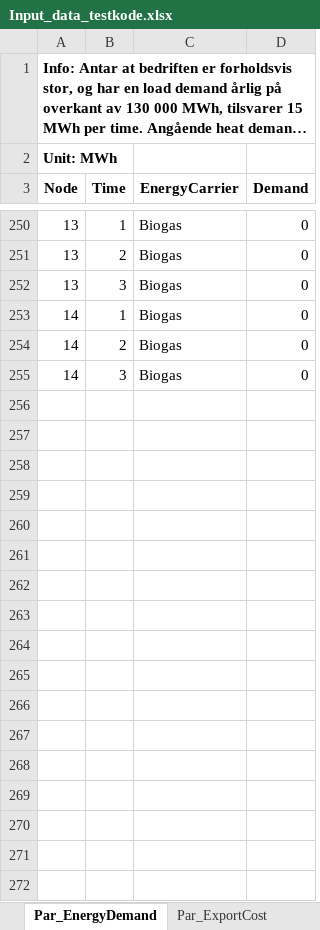
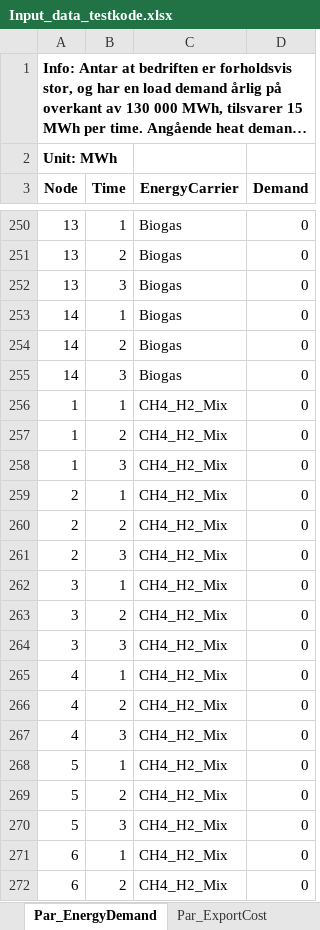
Before and after one commit to Lasseas/Master_multi_stage_v1, an Excel workbook: Input_data_testkode.xlsx, sheet Par_EnergyDemand, drawn as a sheet; only a part is shown, gaps mark what is left out; long unchanged cells end in …; values as stored, in another font and other column widths than the file's, no borders; the diff covers the shown part only; the diff names each change by its address in the sheet, - before the commit and + after, or states it on an @@ line.

```diff
--- a/Input_data_testkode.xlsx (sheet Par_EnergyDemand)
+++ b/Input_data_testkode.xlsx (sheet Par_EnergyDemand)
+row 256: 1 | 1 | CH4_H2_Mix | 0
+row 257: 1 | 2 | CH4_H2_Mix | 0
+row 258: 1 | 3 | CH4_H2_Mix | 0
+row 259: 2 | 1 | CH4_H2_Mix | 0
+row 260: 2 | 2 | CH4_H2_Mix | 0
+row 261: 2 | 3 | CH4_H2_Mix | 0
+row 262: 3 | 1 | CH4_H2_Mix | 0
+row 263: 3 | 2 | CH4_H2_Mix | 0
+row 264: 3 | 3 | CH4_H2_Mix | 0
+row 265: 4 | 1 | CH4_H2_Mix | 0
+row 266: 4 | 2 | CH4_H2_Mix | 0
+row 267: 4 | 3 | CH4_H2_Mix | 0
+row 268: 5 | 1 | CH4_H2_Mix | 0
+row 269: 5 | 2 | CH4_H2_Mix | 0
+row 270: 5 | 3 | CH4_H2_Mix | 0
+row 271: 6 | 1 | CH4_H2_Mix | 0
+row 272: 6 | 2 | CH4_H2_Mix | 0
```
Also changed, not shown: 25 added rows elsewhere in this sheet, sheet Par_ExportCost, sheet Par_EnergyCost, sheet Par_AvailabilityFactor, sheet Par_CarbonIntensity, sheet Par_ECToTech_Efficiency, sheet Subset_ECToTech, 9 more sheets, other sheet tabs, 18 other files.
